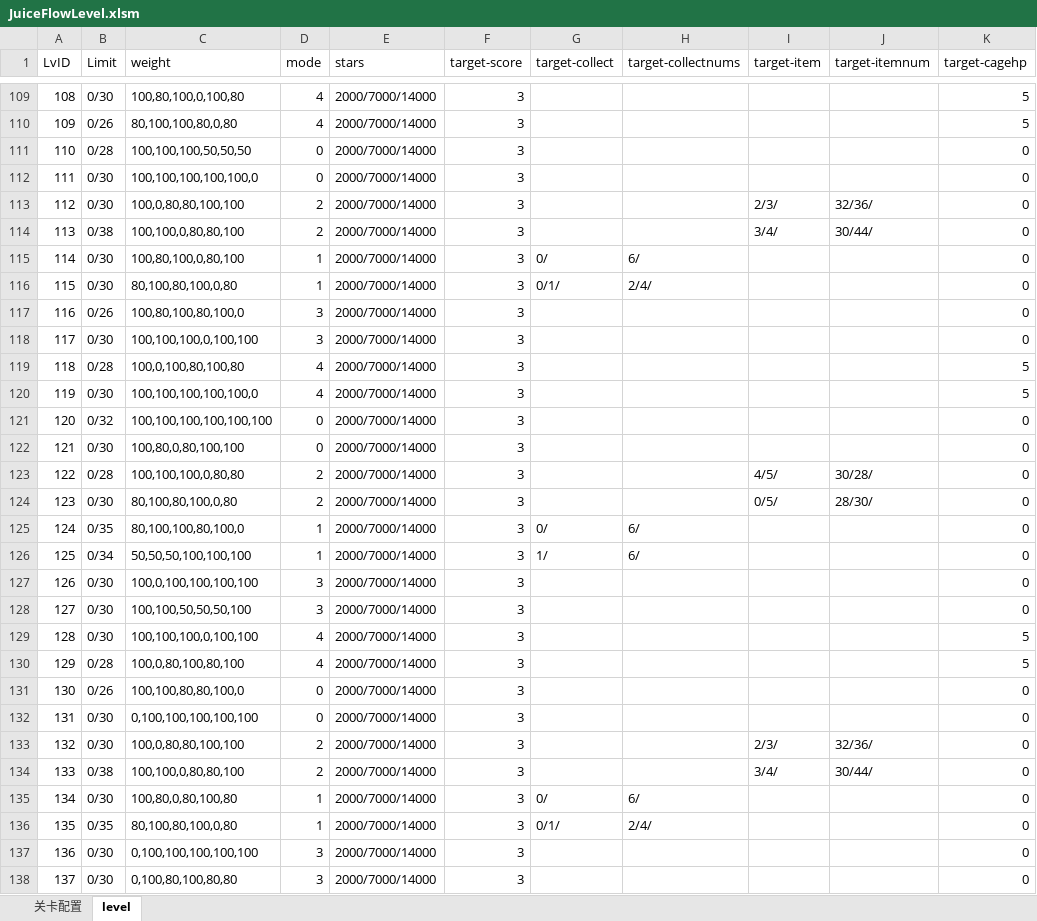
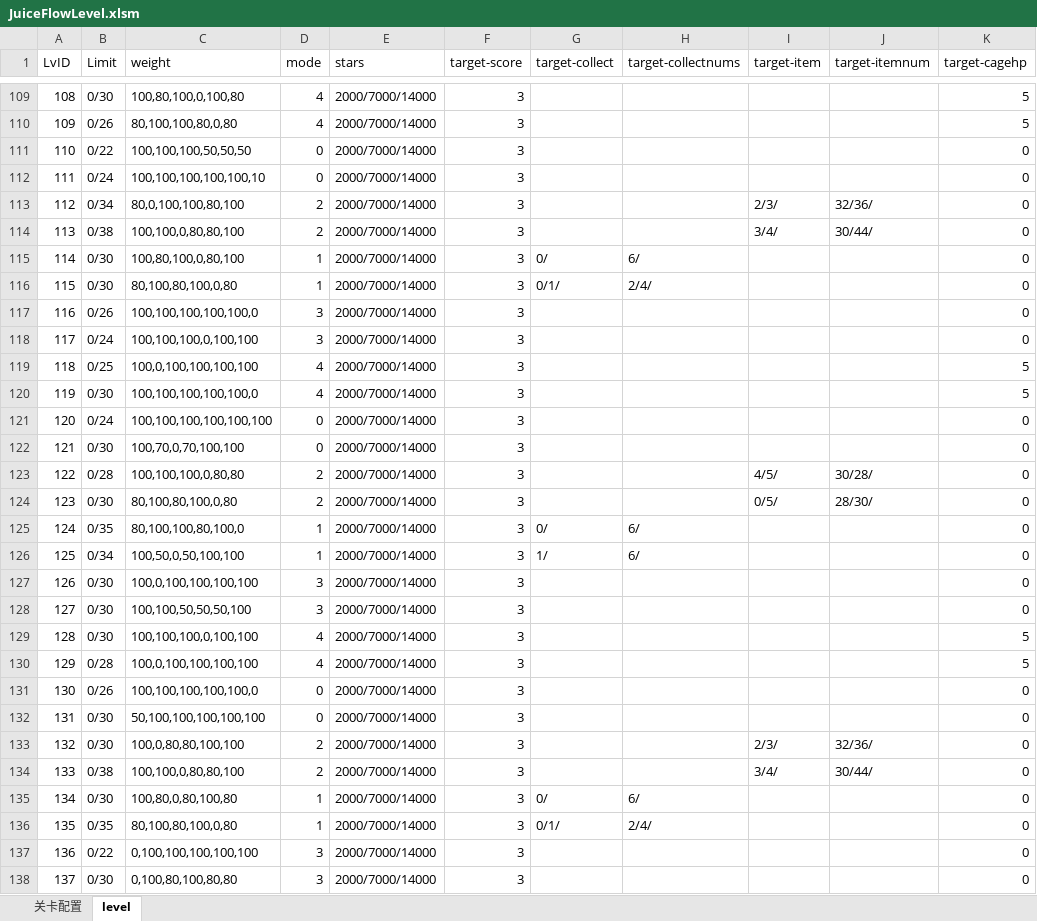
Before and after one commit to jonntd/zhoulu, an Excel workbook: JuiceFlow文档/JuiceFlowLevel.xlsm, sheet level, drawn as a sheet; only a part is shown, gaps mark what is left out; values as stored, in another font and other column widths than the file's, no borders; the diff covers the shown part only; the diff names each change by its address in the sheet, - before the commit and + after, or states it on an @@ line.

```diff
--- a/JuiceFlow文档/JuiceFlowLevel.xlsm (sheet level)
+++ b/JuiceFlow文档/JuiceFlowLevel.xlsm (sheet level)
-B111 (Limit): 0/28
+B111 (Limit): 0/22
-B112 (Limit): 0/30
+B112 (Limit): 0/24
-C112 (weight): 100,100,100,100,100,0
+C112 (weight): 100,100,100,100,100,10
-B113 (Limit): 0/30
+B113 (Limit): 0/34
-C113 (weight): 100,0,80,80,100,100
+C113 (weight): 80,0,100,100,80,100
-C117 (weight): 100,80,100,80,100,0
+C117 (weight): 100,100,100,100,100,0
-B118 (Limit): 0/30
+B118 (Limit): 0/24
-B119 (Limit): 0/28
+B119 (Limit): 0/25
-C119 (weight): 100,0,100,80,100,80
+C119 (weight): 100,0,100,100,100,100
-B121 (Limit): 0/32
+B121 (Limit): 0/24
-C122 (weight): 100,80,0,80,100,100
+C122 (weight): 100,70,0,70,100,100
-C126 (weight): 50,50,50,100,100,100
+C126 (weight): 100,50,0,50,100,100
-C130 (weight): 100,0,80,100,80,100
+C130 (weight): 100,0,100,100,100,100
-C131 (weight): 100,100,80,80,100,0
+C131 (weight): 100,100,100,100,100,0
-C132 (weight): 0,100,100,100,100,100
+C132 (weight): 50,100,100,100,100,100
-B137 (Limit): 0/30
+B137 (Limit): 0/22
```
Also changed, not shown: 56 edited cells elsewhere in this sheet, sheet 关卡配置, JuiceFlow文档/数值计算.xlsx.
